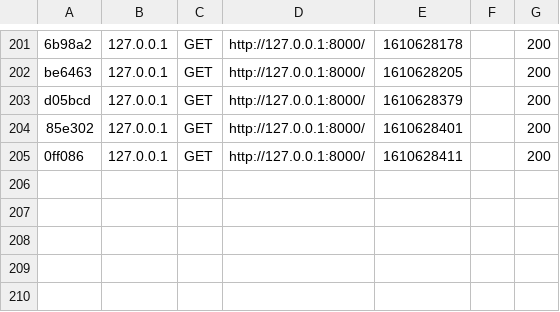
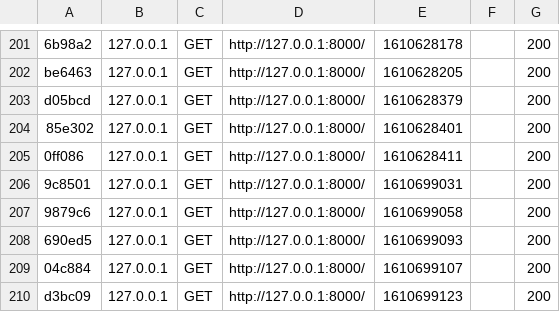
Before and after one commit to danou294/GSB, a CSV file: var/cache/dev/profiler/index.csv, drawn as a sheet; only a part is shown, gaps mark what is left out.

```diff
--- a/var/cache/dev/profiler/index.csv
+++ b/var/cache/dev/profiler/index.csv
@@ -205 +205,6 @@ d05bcd,127.0.0.1,GET,http://127.0.0.1:8000/,1610628379,,200
 0ff086,127.0.0.1,GET,http://127.0.0.1:8000/,1610628411,,200
+9c8501,127.0.0.1,GET,http://127.0.0.1:8000/,1610699031,,200
+9879c6,127.0.0.1,GET,http://127.0.0.1:8000/,1610699058,,200
+690ed5,127.0.0.1,GET,http://127.0.0.1:8000/,1610699093,,200
+04c884,127.0.0.1,GET,http://127.0.0.1:8000/,1610699107,,200
+d3bc09,127.0.0.1,GET,http://127.0.0.1:8000/,1610699123,,200
```
Also changed, not shown: 7 other files.
